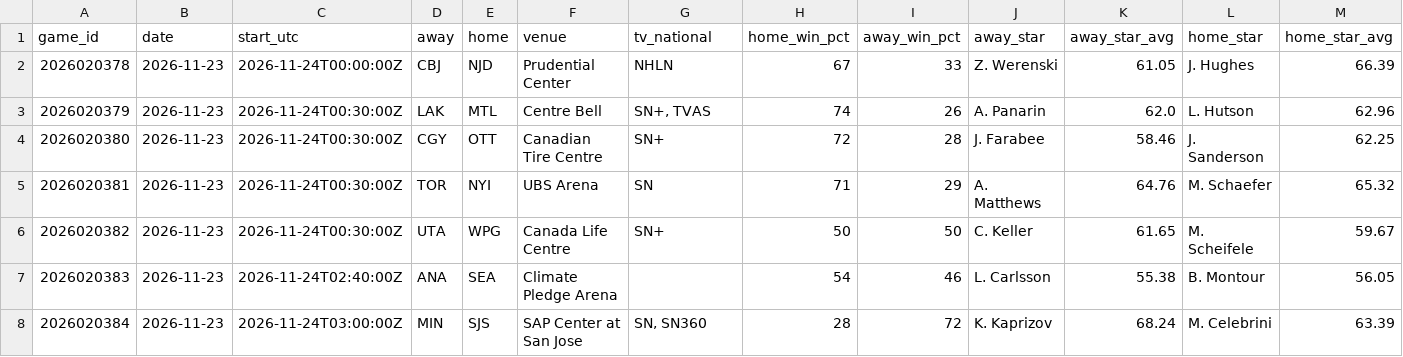
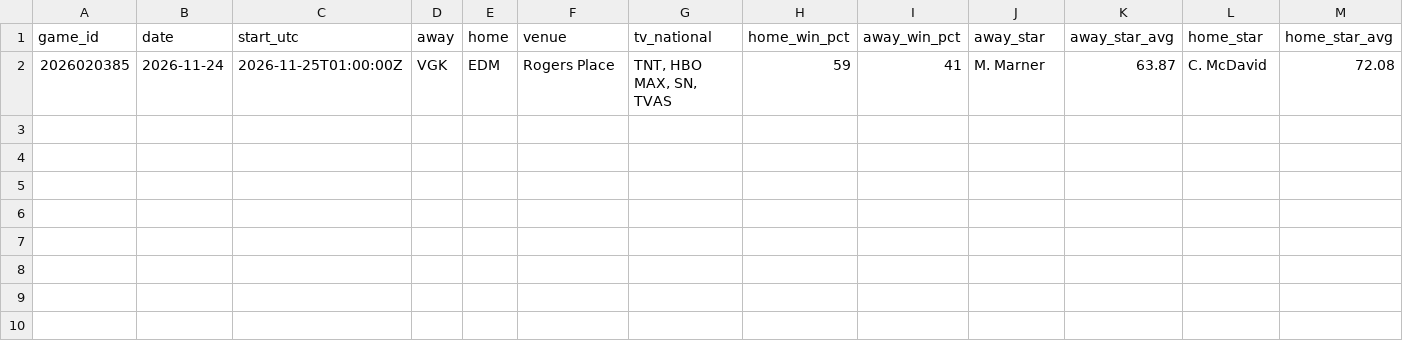
Before and after one commit to k-sufliarsky/nhl-stats, a CSV file: site/data/nhl_upcoming.csv, drawn as a sheet; only a part is shown; removed rows and columns are numbered as before the commit, all else as after; rows hold the shown columns only; the diff names each change by its address in the sheet, - before the commit and + after, or states it on an @@ line.

```diff
--- a/site/data/nhl_upcoming.csv
+++ b/site/data/nhl_upcoming.csv
-row 2: 2026020378 | 2026-11-23 | 2026-11-24T00:00:00Z | CBJ | NJD | Prudential Center | NHLN | 67 | 33 | Z. Werenski | 61.05 | J. Hughes | 66.39
-row 3: 2026020379 | 2026-11-23 | 2026-11-24T00:30:00Z | LAK | MTL | Centre Bell | SN+, TVAS | 74 | 26 | A. Panarin | 62.0 | L. Hutson | 62.96
-row 4: 2026020380 | 2026-11-23 | 2026-11-24T00:30:00Z | CGY | OTT | Canadian Tire Centre | SN+ | 72 | 28 | J. Farabee | 58.46 | J. Sanderson | 62.25
-row 5: 2026020381 | 2026-11-23 | 2026-11-24T00:30:00Z | TOR | NYI | UBS Arena | SN | 71 | 29 | A. Matthews | 64.76 | M. Schaefer | 65.32
-row 6: 2026020382 | 2026-11-23 | 2026-11-24T00:30:00Z | UTA | WPG | Canada Life Centre | SN+ | 50 | 50 | C. Keller | 61.65 | M. Scheifele | 59.67
-row 7: 2026020383 | 2026-11-23 | 2026-11-24T02:40:00Z | ANA | SEA | Climate Pledge Arena |  | 54 | 46 | L. Carlsson | 55.38 | B. Montour | 56.05
-row 8: 2026020384 | 2026-11-23 | 2026-11-24T03:00:00Z | MIN | SJS | SAP Center at San Jose | SN, SN360 | 28 | 72 | K. Kaprizov | 68.24 | M. Celebrini | 63.39
+row 2: 2026020385 | 2026-11-24 | 2026-11-25T01:00:00Z | VGK | EDM | Rogers Place | TNT, HBO MAX, SN, TVAS | 59 | 41 | M. Marner | 63.87 | C. McDavid | 72.08
```
Also changed, not shown: site/data/nhl_games.csv, site/data/nhl_players.csv, 7 other files.
